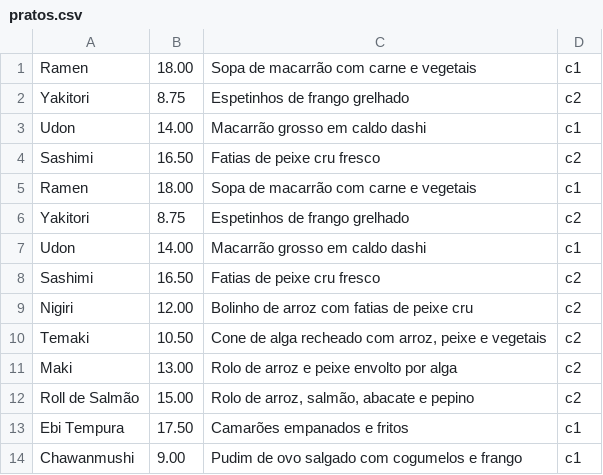
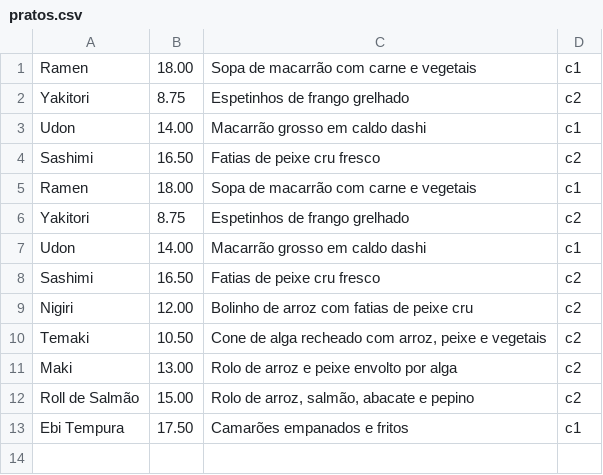
Before and after one commit to sarahmaneira/PJBL, a CSV file: pratos.csv, drawn as a sheet.

```diff
--- a/pratos.csv
+++ b/pratos.csv
@@ -13,2 +13 @@ Roll de Salmão;15.00;Rolo de arroz, salmão, abacate e pepino;c2
 Ebi Tempura;17.50;Camarões empanados e fritos;c1
-Chawanmushi;9.00;Pudim de ovo salgado com cogumelos e frango;c1
```
Also changed, not shown: 7 other files.
